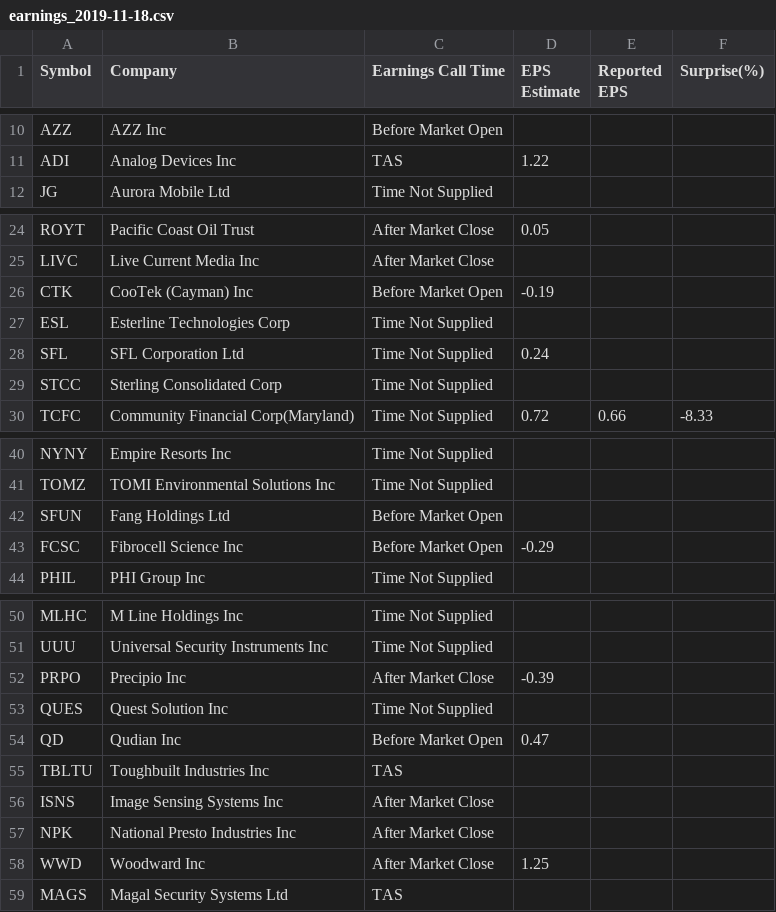
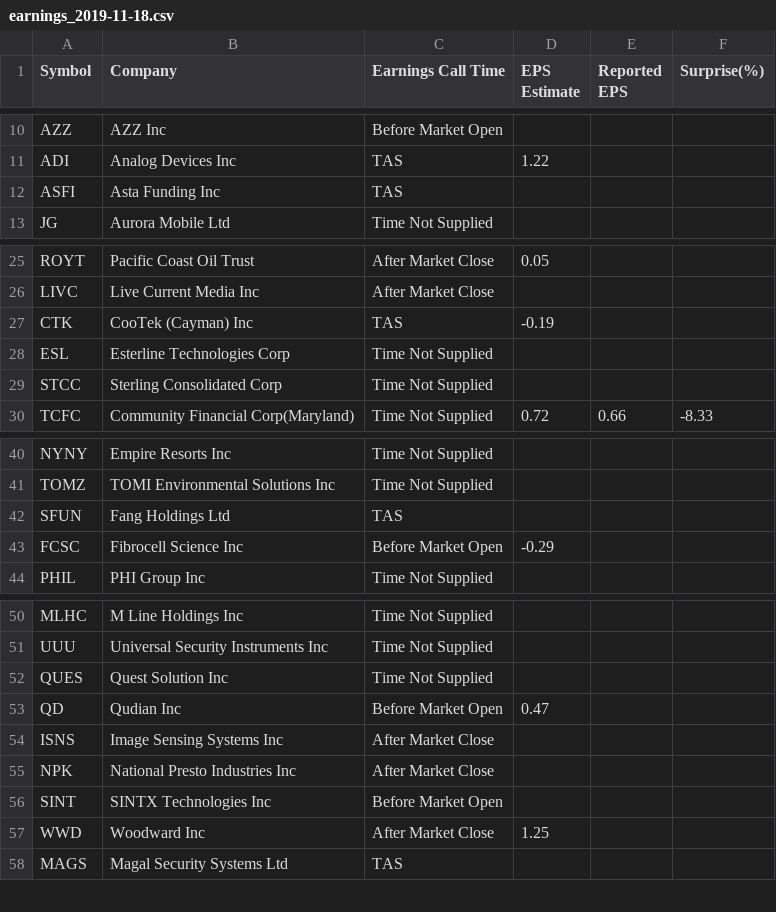
Before and after one commit to pakkiraju/pythonTrading, a CSV file: earnings_2019-11-18.csv, drawn as a sheet; only a part is shown, gaps mark what is left out.

```diff
--- a/earnings_2019-11-18.csv
+++ b/earnings_2019-11-18.csv
@@ -11,2 +11,3 @@ AZZ,AZZ Inc,Before Market Open,,,
 ADI,Analog Devices Inc,TAS,1.22,,
+ASFI,Asta Funding Inc,TAS,,,
 JG,Aurora Mobile Ltd,Time Not Supplied,,,
@@ -25,5 +26,4 @@ ROYT,Pacific Coast Oil Trust,After Market Close,0.05,,
 LIVC,Live Current Media Inc,After Market Close,,,
-CTK,CooTek (Cayman) Inc,Before Market Open,-0.19,,
+CTK,CooTek (Cayman) Inc,TAS,-0.19,,
 ESL,Esterline Technologies Corp,Time Not Supplied,,,
-SFL,SFL Corporation Ltd,Time Not Supplied,0.24,,
 STCC,Sterling Consolidated Corp,Time Not Supplied,,,
@@ -41,3 +41,3 @@ NYNY,Empire Resorts Inc,Time Not Supplied,,,
 TOMZ,TOMI Environmental Solutions Inc,Time Not Supplied,,,
-SFUN,Fang Holdings Ltd,Before Market Open,,,
+SFUN,Fang Holdings Ltd,TAS,,,
 FCSC,Fibrocell Science Inc,Before Market Open,-0.29,,
@@ -51,8 +51,7 @@ MLHC,M Line Holdings Inc,Time Not Supplied,,,
 UUU,Universal Security Instruments Inc,Time Not Supplied,,,
-PRPO,Precipio Inc,After Market Close,-0.39,,
 QUES,Quest Solution Inc,Time Not Supplied,,,
 QD,Qudian Inc,Before Market Open,0.47,,
-TBLTU,Toughbuilt Industries Inc,TAS,,,
 ISNS,Image Sensing Systems Inc,After Market Close,,,
 NPK,National Presto Industries Inc,After Market Close,,,
+SINT,SINTX Technologies Inc,Before Market Open,,,
 WWD,Woodward Inc,After Market Close,1.25,,
```
Also changed, not shown: 7 other files.
